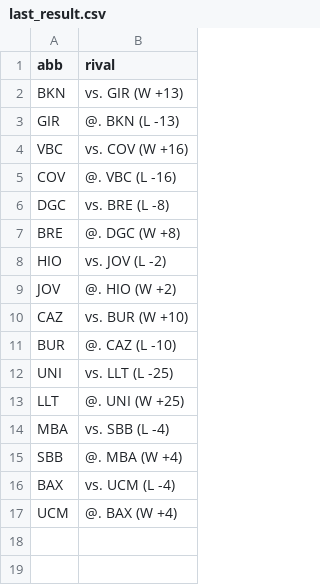
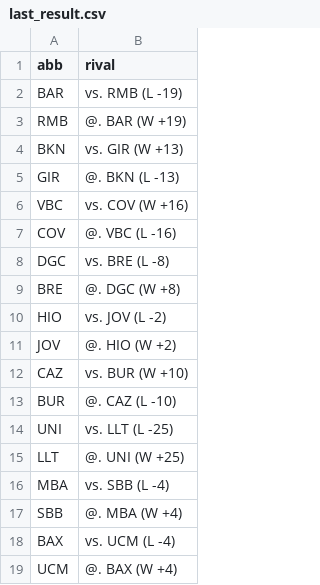
Before and after one commit to IvoVillanueva/pbp-acb-2025-26, a CSV file: data/last_result.csv, drawn as a sheet; the diff names each change by its address in the sheet, - before the commit and + after, or states it on an @@ line.

```diff
--- a/data/last_result.csv
+++ b/data/last_result.csv
+row 2: BAR | vs. RMB (L -19)
+row 3: RMB | @. BAR (W +19)
```
Also changed, not shown: 1 other file.
